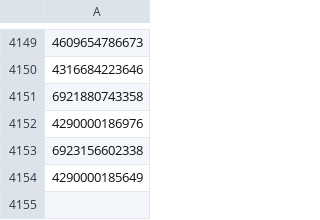
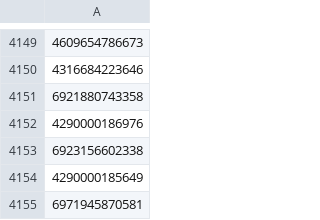
Before and after one commit to gnosis-xian/identify_express_via_waybillno, a CSV file: data_set/yunda.csv, drawn as a sheet; only a part is shown, gaps mark what is left out.

```diff
--- a/data_set/yunda.csv
+++ b/data_set/yunda.csv
@@ -4154 +4154,2 @@
 4290000185649
+6971945870581
```
Also changed, not shown: data_set/huitongkuaidi.csv, data_set/yuantong.csv, 2 other files.
